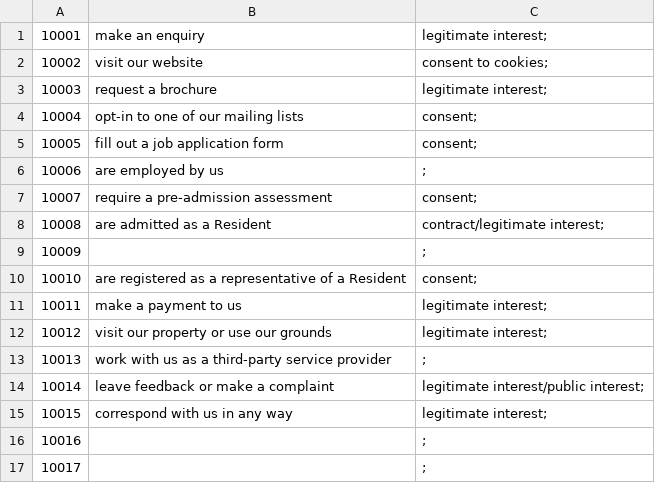
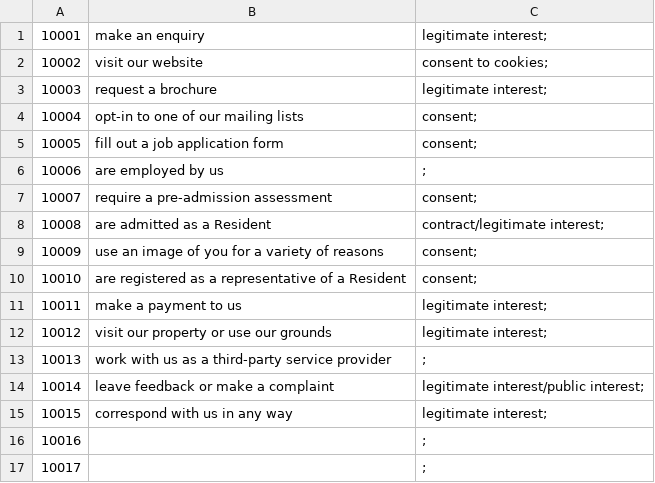
Before and after one commit to bhdirectory/bhdirectory.github.io, a CSV file: info-assets/ropa/ropa.csv, drawn as a sheet.

Commit message:
Update ropa.csv

```diff
--- a/info-assets/ropa/ropa.csv
+++ b/info-assets/ropa/ropa.csv
@@ -8,3 +8,3 @@
 10008,are admitted as a Resident,contract/legitimate interest;
-10009, ,;
+10009,use an image of you for a variety of reasons,consent;
 10010,are registered as a representative of a Resident,consent;
```
